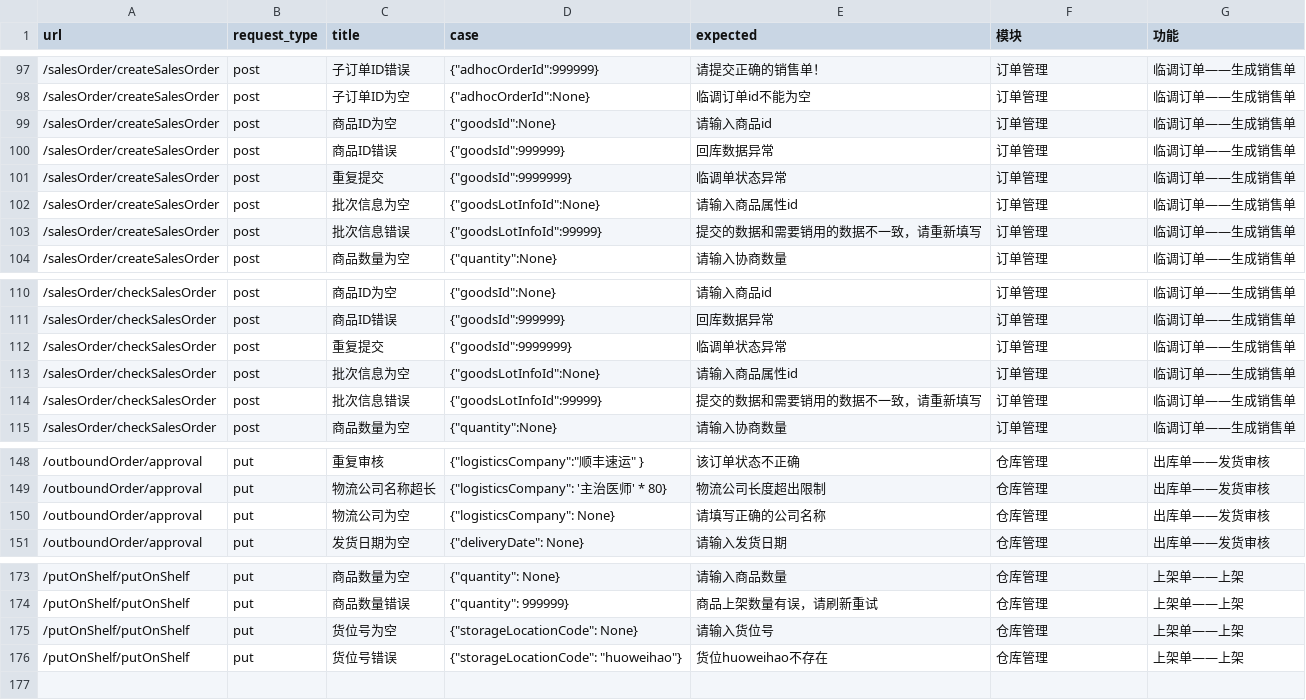
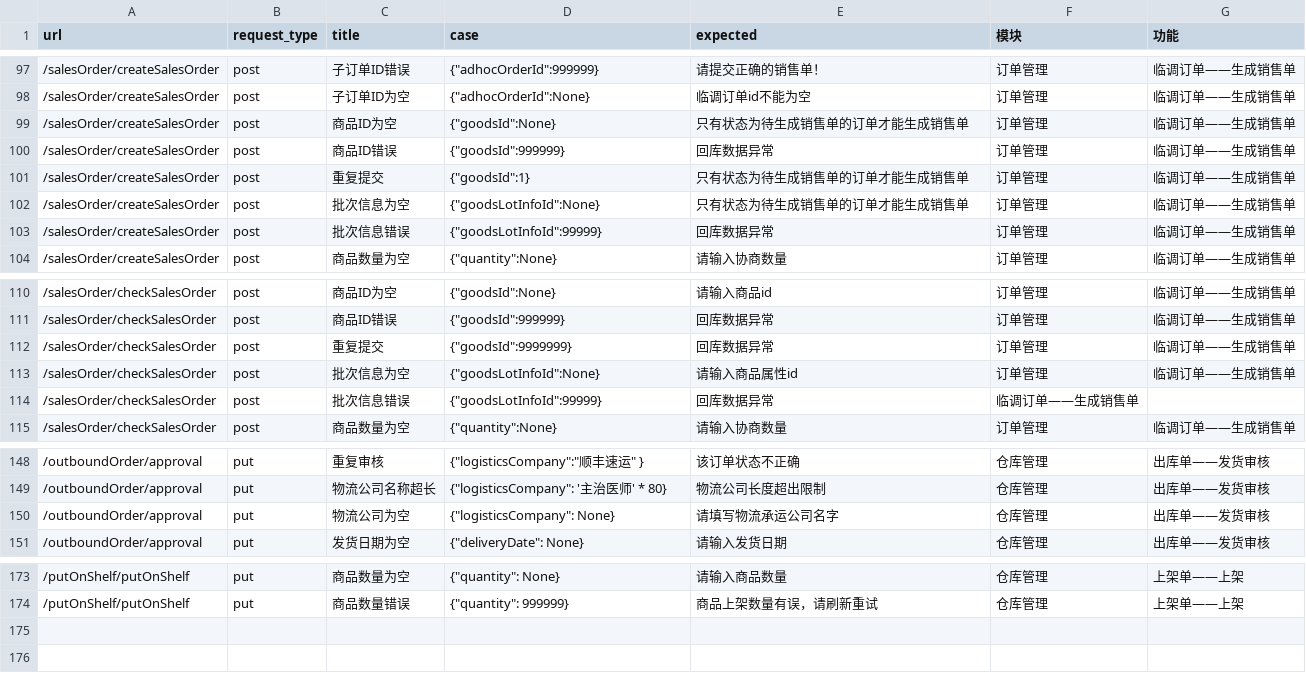
Before and after one commit to Espoir-Lsj/integration-tests-sirius, a CSV file: test_config/test.csv, drawn as a sheet; only a part is shown, gaps mark what is left out.

```diff
--- a/test_config/test.csv
+++ b/test_config/test.csv
@@ -98,7 +98,7 @@ url,request_type,title,case,expected,模块,功能
 /salesOrder/createSalesOrder,post,子订单ID为空,{"adhocOrderId":None},临调订单id不能为空,订单管理,临调订单——生成销售单
-/salesOrder/createSalesOrder,post,商品ID为空,{"goodsId":None},请输入商品id,订单管理,临调订单——生成销售单
+/salesOrder/createSalesOrder,post,商品ID为空,{"goodsId":None},只有状态为待生成销售单的订单才能生成销售单,订单管理,临调订单——生成销售单
 /salesOrder/createSalesOrder,post,商品ID错误,{"goodsId":999999},回库数据异常,订单管理,临调订单——生成销售单
-/salesOrder/createSalesOrder,post,重复提交,{"goodsId":9999999},临调单状态异常,订单管理,临调订单——生成销售单
-/salesOrder/createSalesOrder,post,批次信息为空,{"goodsLotInfoId":None},请输入商品属性id,订单管理,临调订单——生成销售单
-/salesOrder/createSalesOrder,post,批次信息错误,{"goodsLotInfoId":99999},提交的数据和需要销用的数据不一致，请重新填写,订单管理,临调订单——生成销售单
+/salesOrder/createSalesOrder,post,重复提交,{"goodsId":1},只有状态为待生成销售单的订单才能生成销售单,订单管理,临调订单——生成销售单
+/salesOrder/createSalesOrder,post,批次信息为空,{"goodsLotInfoId":None},只有状态为待生成销售单的订单才能生成销售单,订单管理,临调订单——生成销售单
+/salesOrder/createSalesOrder,post,批次信息错误,{"goodsLotInfoId":99999},回库数据异常,订单管理,临调订单——生成销售单
 /salesOrder/createSalesOrder,post,商品数量为空,{"quantity":None},请输入协商数量,订单管理,临调订单——生成销售单
@@ -111,5 +111,5 @@ url,request_type,title,case,expected,模块,功能
 /salesOrder/checkSalesOrder,post,商品ID错误,{"goodsId":999999},回库数据异常,订单管理,临调订单——生成销售单
-/salesOrder/checkSalesOrder,post,重复提交,{"goodsId":9999999},临调单状态异常,订单管理,临调订单——生成销售单
+/salesOrder/checkSalesOrder,post,重复提交,{"goodsId":9999999},回库数据异常,订单管理,临调订单——生成销售单
 /salesOrder/checkSalesOrder,post,批次信息为空,{"goodsLotInfoId":None},请输入商品属性id,订单管理,临调订单——生成销售单
-/salesOrder/checkSalesOrder,post,批次信息错误,{"goodsLotInfoId":99999},提交的数据和需要销用的数据不一致，请重新填写,订单管理,临调订单——生成销售单
+/salesOrder/checkSalesOrder,post,批次信息错误,{"goodsLotInfoId":99999},回库数据异常,临调订单——生成销售单
 /salesOrder/checkSalesOrder,post,商品数量为空,{"quantity":None},请输入协商数量,订单管理,临调订单——生成销售单
@@ -149,3 +149,3 @@ url,request_type,title,case,expected,模块,功能
 /outboundOrder/approval,put,物流公司名称超长,{"logisticsCompany": '主治医师' * 80},物流公司长度超出限制,仓库管理,出库单——发货审核
-/outboundOrder/approval,put,物流公司为空,{"logisticsCompany": None},请填写正确的公司名称,仓库管理,出库单——发货审核
+/outboundOrder/approval,put,物流公司为空,{"logisticsCompany": None},请填写物流承运公司名字,仓库管理,出库单——发货审核
 /outboundOrder/approval,put,发货日期为空,{"deliveryDate": None},请输入发货日期,仓库管理,出库单——发货审核
@@ -174,4 +174,3 @@ url,request_type,title,case,expected,模块,功能
 /putOnShelf/putOnShelf,put,商品数量错误,{"quantity": 999999},商品上架数量有误，请刷新重试,仓库管理,上架单——上架
-/putOnShelf/putOnShelf,put,货位号为空,{"storageLocationCode": None},请输入货位号,仓库管理,上架单——上架
-/putOnShelf/putOnShelf,put,货位号错误,{"storageLocationCode": "huoweihao"},货位huoweihao不存在,仓库管理,上架单——上架
+
 
```
Also changed, not shown: 10 other files.
